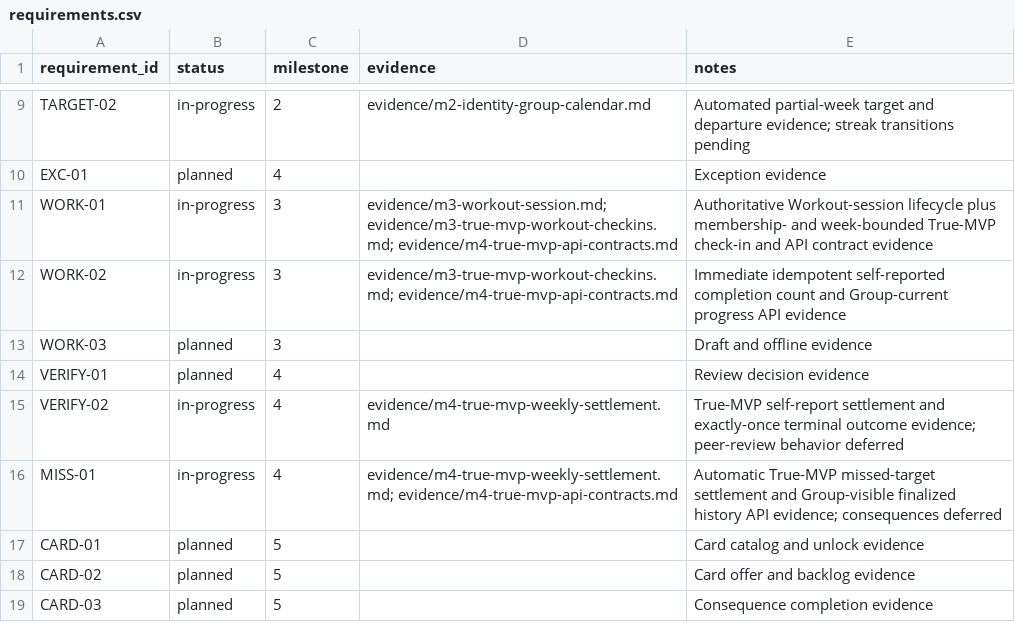
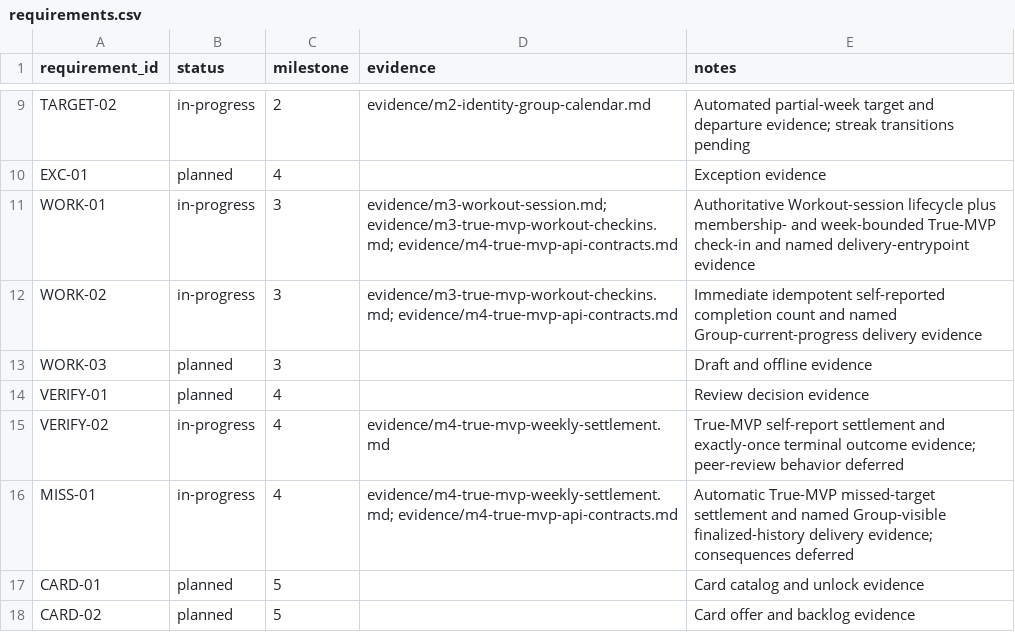
Before and after one commit to aeltoum/no-excuses, a CSV file: evidence/requirements.csv, drawn as a sheet; only a part is shown, gaps mark what is left out; the shorter side is filled out with more unchanged rows.

Commit message:
Expose True MVP workout delivery

```diff
--- a/evidence/requirements.csv
+++ b/evidence/requirements.csv
@@ -10,4 +10,4 @@ TARGET-02,in-progress,2,evidence/m2-identity-group-calendar.md,Automated partial
 EXC-01,planned,4,,Exception evidence
-WORK-01,in-progress,3,evidence/m3-workout-session.md; evidence/m3-true-mvp-workout-checkins.md; evidence/m4-true-mvp-api-contracts.md,Authoritative Workout-session lifecycle plus membership- and week-bounded True-MVP check-in and API contract evidence
-WORK-02,in-progress,3,evidence/m3-true-mvp-workout-checkins.md; evidence/m4-true-mvp-api-contracts.md,Immediate idempotent self-reported completion count and Group-current progress API evidence
+WORK-01,in-progress,3,evidence/m3-workout-session.md; evidence/m3-true-mvp-workout-checkins.md; evidence/m4-true-mvp-api-contracts.md,Authoritative Workout-session lifecycle plus membership- and week-bounded True-MVP check-in and named delivery-entrypoint evidence
+WORK-02,in-progress,3,evidence/m3-true-mvp-workout-checkins.md; evidence/m4-true-mvp-api-contracts.md,Immediate idempotent self-reported completion count and named Group-current-progress delivery evidence
 WORK-03,planned,3,,Draft and offline evidence
@@ -15,3 +15,3 @@ VERIFY-01,planned,4,,Review decision evidence
 VERIFY-02,in-progress,4,evidence/m4-true-mvp-weekly-settlement.md,True-MVP self-report settlement and exactly-once terminal outcome evidence; peer-review behavior deferred
-MISS-01,in-progress,4,evidence/m4-true-mvp-weekly-settlement.md; evidence/m4-true-mvp-api-contracts.md,Automatic True-MVP missed-target settlement and Group-visible finalized history API evidence; consequences deferred
+MISS-01,in-progress,4,evidence/m4-true-mvp-weekly-settlement.md; evidence/m4-true-mvp-api-contracts.md,Automatic True-MVP missed-target settlement and named Group-visible finalized-history delivery evidence; consequences deferred
 CARD-01,planned,5,,Card catalog and unlock evidence
```
Also changed, not shown: 3 other files.
